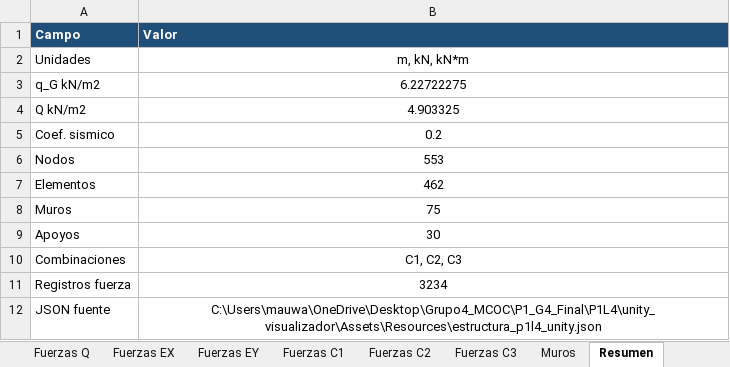
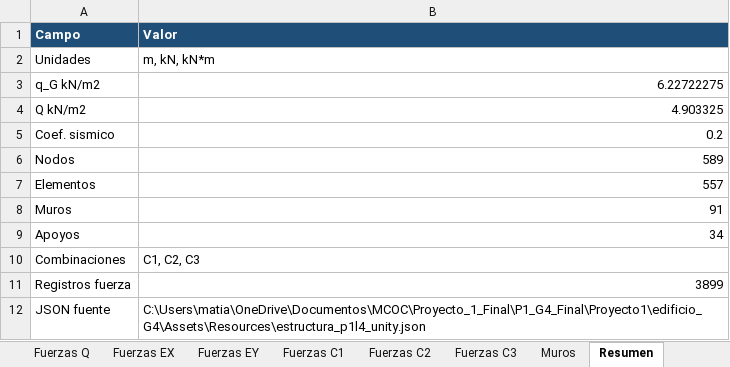
Before and after one commit to mauricio-lenz/P1_G4_Final, an Excel workbook: Proyecto1/resultados/esfuerzos_por_elemento.xlsx, sheet Resumen, drawn as a sheet; values as stored, in another font and other column widths than the file's, no borders; the diff names each change by its address in the sheet, - before the commit and + after, or states it on an @@ line.

```diff
--- a/Proyecto1/resultados/esfuerzos_por_elemento.xlsx (sheet Resumen)
+++ b/Proyecto1/resultados/esfuerzos_por_elemento.xlsx (sheet Resumen)
-B2 alignment: center
+B2 alignment: left
-B3:B9 alignment: center
+B3:B9 alignment: right
-B6 (Valor): 553
+B6 (Valor): 589
-B7 (Valor): 462
+B7 (Valor): 557
-B8 (Valor): 75
+B8 (Valor): 91
-B9 (Valor): 30
+B9 (Valor): 34
-B10 alignment: center
+B10 alignment: left
-B11 (Valor): 3234
+B11 (Valor): 3899
-B11 alignment: center
+B11 alignment: right
-B12 (Valor): C:\Users\mauwa\OneDrive\Desktop\Grupo4_MCOC\P1_G4_Final\P1L4\unity_visualizador\Assets\Resources\estructura_p1l4_unity.json
+B12 (Valor): C:\Users\matia\OneDrive\Documentos\MCOC\Proyecto_1_Final\P1_G4_Final\Proyecto1\edificio_G4\Assets\Resources\estructura_p1l4_unity.json
-B12 alignment: center
+B12 alignment: left
```
Also changed, not shown: sheet Fuerzas C2, sheet Fuerzas C1, sheet Fuerzas C3, sheet Fuerzas G, sheet Fuerzas Q, sheet Fuerzas EY, 3 more sheets, 10 other files.
